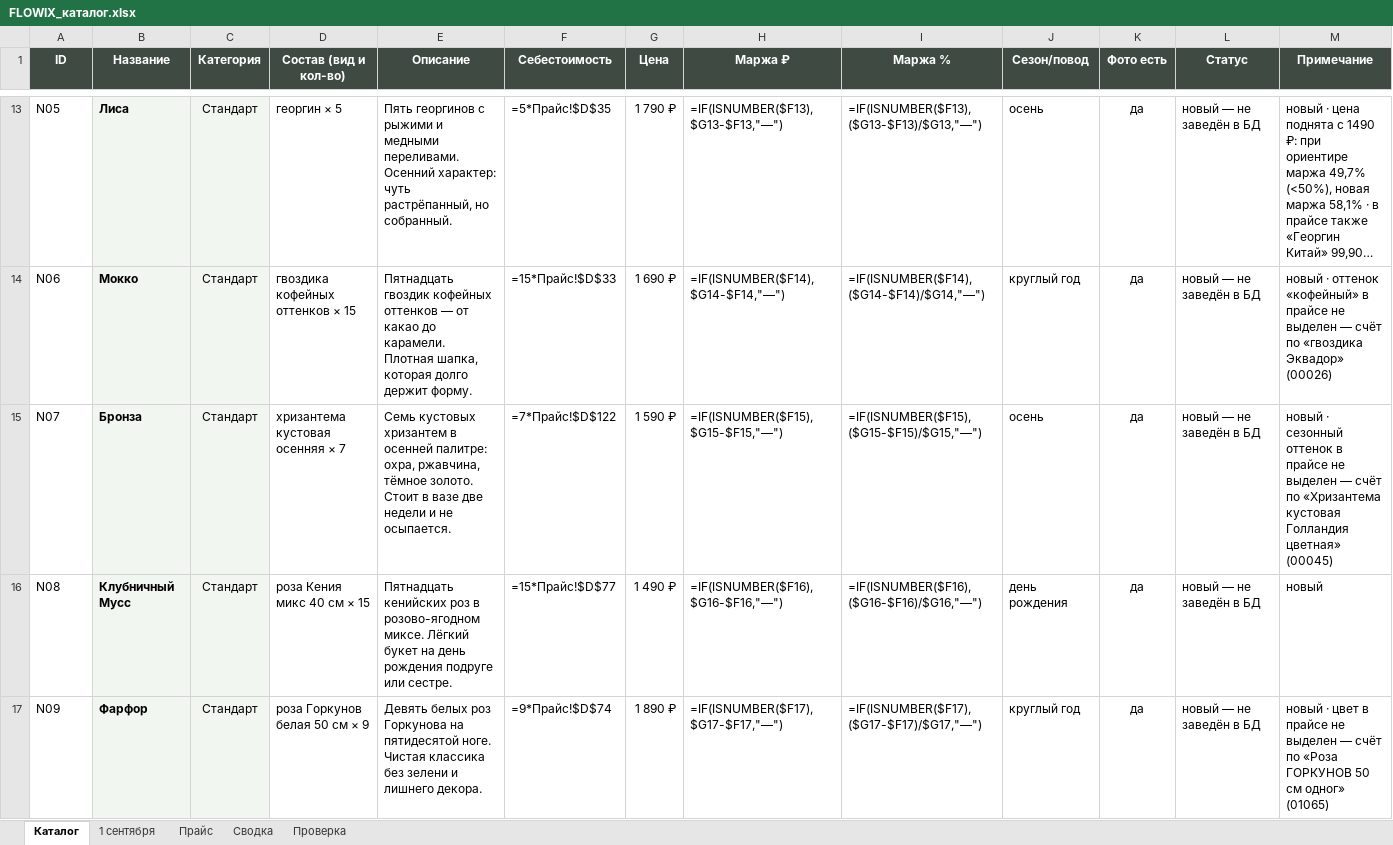
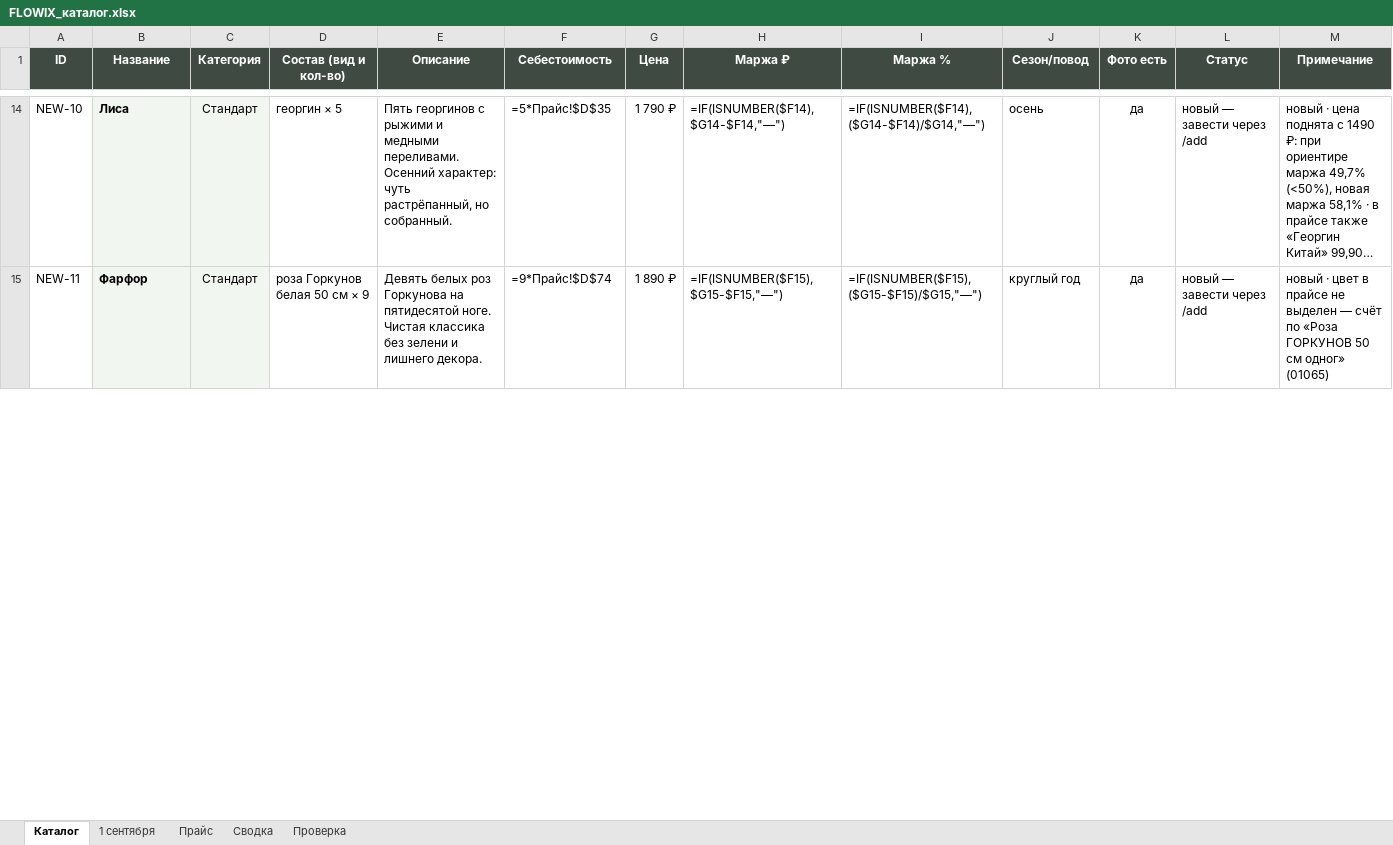
Before and after one commit to DzamalovMurad/CramflowWW, an Excel workbook: FLOWIX_каталог.xlsx, sheet Каталог, drawn as a sheet; only a part is shown, gaps mark what is left out; long unchanged cells end in …; values as stored, in another font and other column widths than the file's, no borders; formulas without a stored value are shown as written; removed rows and columns are numbered as before the commit, all else as after; the diff covers the shown part only; the diff names each change by its address in the sheet, - before the commit and + after, or states it on an @@ line.

```diff
--- a/FLOWIX_каталог.xlsx (sheet Каталог)
+++ b/FLOWIX_каталог.xlsx (sheet Каталог)
-A14 (ID): N05
+A14 (ID): NEW-10
-H14 (Маржа ₽): =IF(ISNUMBER($F13),$G13-$F13,"—")
+H14 (Маржа ₽): =IF(ISNUMBER($F14),$G14-$F14,"—")
-I14 (Маржа %): =IF(ISNUMBER($F13),($G13-$F13)/$G13,"—")
+I14 (Маржа %): =IF(ISNUMBER($F14),($G14-$F14)/$G14,"—")
-L14 (Статус): новый — не заведён в БД
+L14 (Статус): новый — завести через /add
-row 14: N06 | Мокко | Стандарт | гвоздика кофейных оттенков × 15 | Пятнадцать гвоздик кофейных оттенков — от какао до карамели. Плотная шапка, которая долго держит форму. | =15*Прайс!$D$33 | 1 690 ₽ | =IF(ISNUMBER($F14),$G14-$F14,"—") | =IF(ISNUMBER($F14),($G14-$F14)/$G14,"—") | круглый год | да | новый — не заведён в БД | новый · оттенок «кофейный» в прайсе не выделен — счёт по «гвоздика Эквадор» (00026)
-row 15: N07 | Бронза | Стандарт | хризантема кустовая осенняя × 7 | Семь кустовых хризантем в осенней палитре: охра, ржавчина, тёмное золото. Стоит в вазе две недели и не осыпается. | =7*Прайс!$D$122 | 1 590 ₽ | =IF(ISNUMBER($F15),$G15-$F15,"—") | =IF(ISNUMBER($F15),($G15-$F15)/$G15,"—") | осень | да | новый — не заведён в БД | новый · сезонный оттенок в прайсе не выделен — счёт по «Хризантема кустовая Голландия цветная» (00045)
-row 16: N08 | Клубничный Мусс | Стандарт | роза Кения микс 40 см × 15 | Пятнадцать кенийских роз в розово-ягодном миксе. Лёгкий букет на день рождения подруге или сестре. | =15*Прайс!$D$77 | 1 490 ₽ | =IF(ISNUMBER($F16),$G16-$F16,"—") | =IF(ISNUMBER($F16),($G16-$F16)/$G16,"—") | день рождения | да | новый — не заведён в БД | новый
-A15 (ID): N09
+A15 (ID): NEW-11
-H15 (Маржа ₽): =IF(ISNUMBER($F17),$G17-$F17,"—")
+H15 (Маржа ₽): =IF(ISNUMBER($F15),$G15-$F15,"—")
-I15 (Маржа %): =IF(ISNUMBER($F17),($G17-$F17)/$G17,"—")
+I15 (Маржа %): =IF(ISNUMBER($F15),($G15-$F15)/$G15,"—")
-L15 (Статус): новый — не заведён в БД
+L15 (Статус): новый — завести через /add
```
Also changed, not shown: 43 added rows, 33 removed rows and 67 edited cells elsewhere in this sheet, sheet Проверка, sheet 1 сентября, sheet Сводка, 1 other file.
